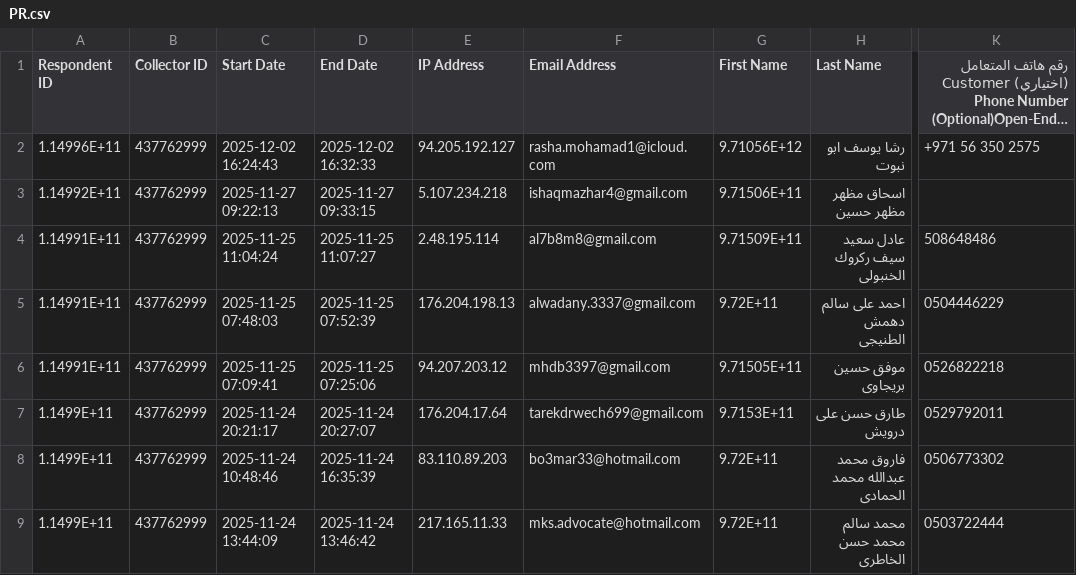
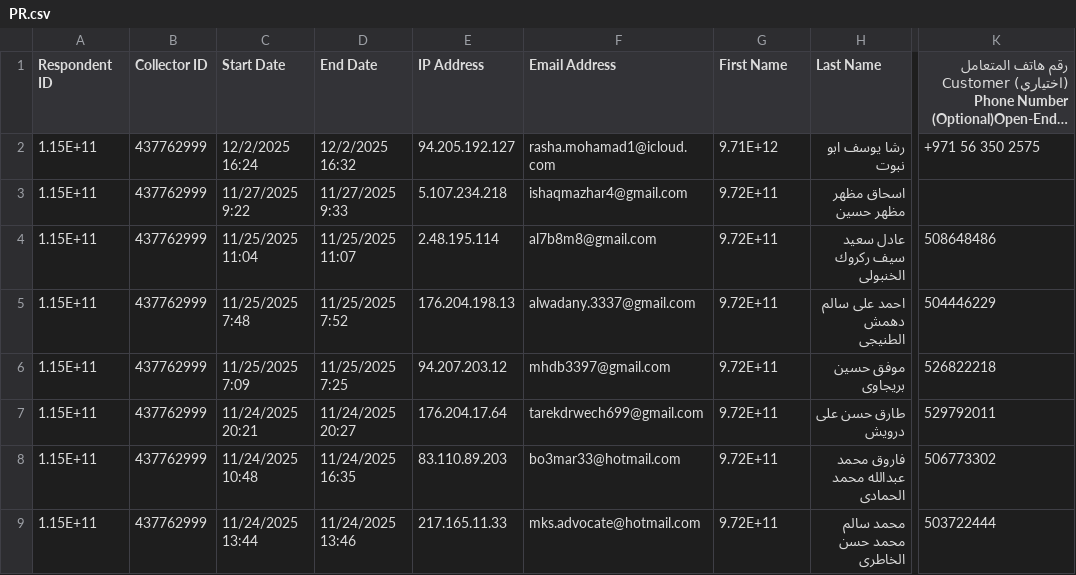
Before and after one commit to gsecrak/RAKDCX2025, a CSV file: PR.csv, drawn as a sheet; only a part is shown, gaps mark what is left out; long unchanged cells end in …; the diff covers the shown part only; the diff names each change by its address in the sheet, - before the commit and + after, or states it on an @@ line.

```diff
--- a/PR.csv
+++ b/PR.csv
-A2 (Respondent ID): 1.14996E+11
+A2 (Respondent ID): 1.15E+11
-C2 (Start Date): 2025-12-02 16:24:43
+C2 (Start Date): 12/2/2025 16:24
-D2 (End Date): 2025-12-02 16:32:33
+D2 (End Date): 12/2/2025 16:32
-G2 (First Name): 9.71056E+12
+G2 (First Name): 9.71E+12
-A3 (Respondent ID): 1.14992E+11
+A3 (Respondent ID): 1.15E+11
-C3 (Start Date): 2025-11-27 09:22:13
+C3 (Start Date): 11/27/2025 9:22
-D3 (End Date): 2025-11-27 09:33:15
+D3 (End Date): 11/27/2025 9:33
-G3 (First Name): 9.71506E+11
+G3 (First Name): 9.72E+11
-A4:A6 (Respondent ID): 1.14991E+11
+A4:A6 (Respondent ID): 1.15E+11
-C4 (Start Date): 2025-11-25 11:04:24
+C4 (Start Date): 11/25/2025 11:04
-D4 (End Date): 2025-11-25 11:07:27
+D4 (End Date): 11/25/2025 11:07
-G4 (First Name): 9.71509E+11
+G4 (First Name): 9.72E+11
-C5 (Start Date): 2025-11-25 07:48:03
+C5 (Start Date): 11/25/2025 7:48
-D5 (End Date): 2025-11-25 07:52:39
+D5 (End Date): 11/25/2025 7:52
-K5: 0504446229
+K5: 504446229
-C6 (Start Date): 2025-11-25 07:09:41
+C6 (Start Date): 11/25/2025 7:09
-D6 (End Date): 2025-11-25 07:25:06
+D6 (End Date): 11/25/2025 7:25
-G6 (First Name): 9.71505E+11
+G6 (First Name): 9.72E+11
-K6: 0526822218
+K6: 526822218
-A7:A9 (Respondent ID): 1.1499E+11
+A7:A9 (Respondent ID): 1.15E+11
-C7 (Start Date): 2025-11-24 20:21:17
+C7 (Start Date): 11/24/2025 20:21
-D7 (End Date): 2025-11-24 20:27:07
+D7 (End Date): 11/24/2025 20:27
-G7 (First Name): 9.7153E+11
+G7 (First Name): 9.72E+11
-K7: 0529792011
+K7: 529792011
-C8 (Start Date): 2025-11-24 10:48:46
+C8 (Start Date): 11/24/2025 10:48
-D8 (End Date): 2025-11-24 16:35:39
+D8 (End Date): 11/24/2025 16:35
-K8: 0506773302
+K8: 506773302
-C9 (Start Date): 2025-11-24 13:44:09
+C9 (Start Date): 11/24/2025 13:44
-D9 (End Date): 2025-11-24 13:46:42
+D9 (End Date): 11/24/2025 13:46
-K9: 0503722444
+K9: 503722444
```
Also changed, not shown: 149 edited cells elsewhere in this file, 1 other file.
